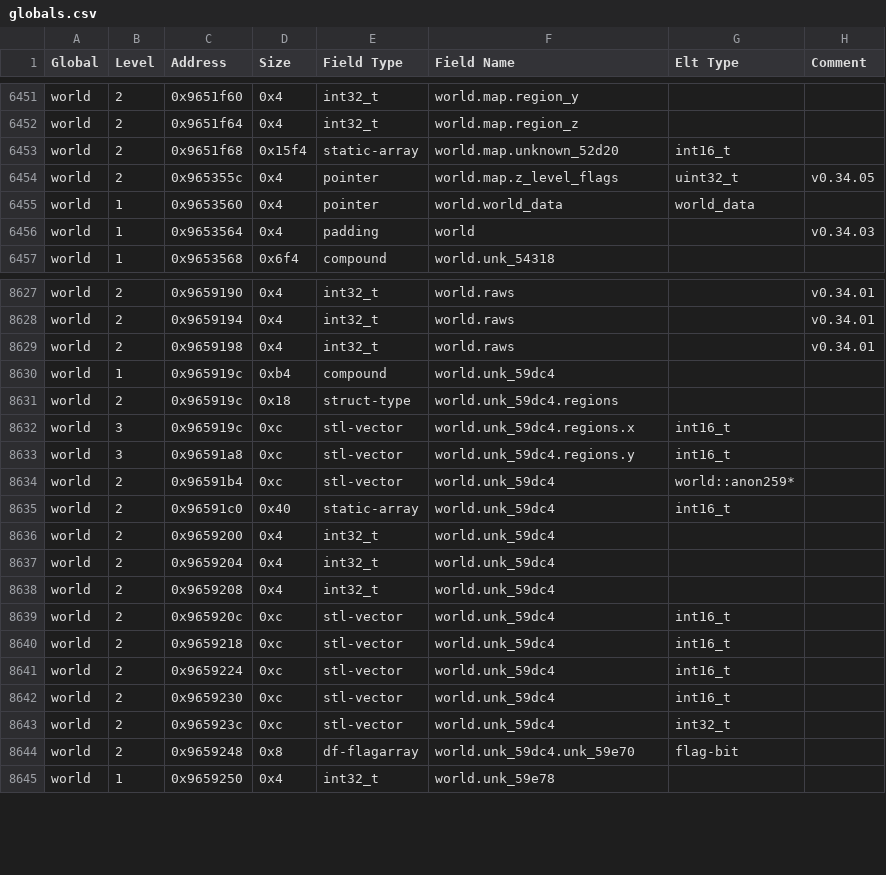
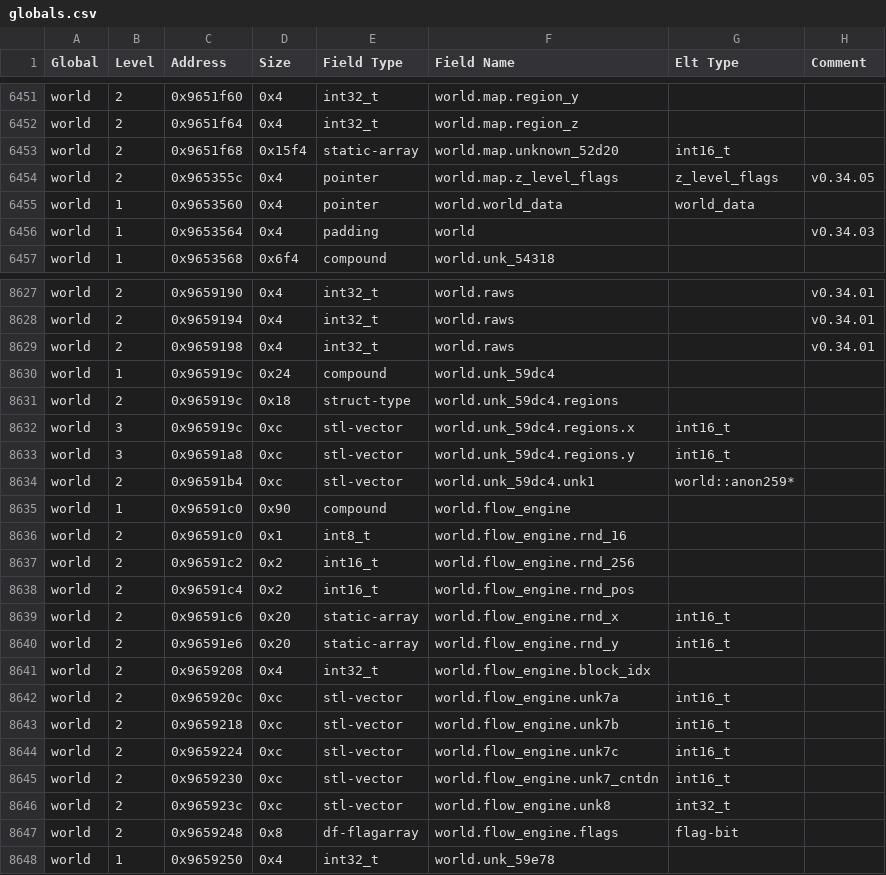
Before and after one commit to DFHack/df-structures, a CSV file: linux/globals.csv, drawn as a sheet; only a part is shown, gaps mark what is left out.

Commit message:
Add some flow related fields in world.

```diff
--- a/linux/globals.csv
+++ b/linux/globals.csv
@@ -6453,3 +6453,3 @@
 "world","2","0x9651f68","0x15f4","static-array","world.map.unknown_52d20","int16_t",""
-"world","2","0x965355c","0x4","pointer","world.map.z_level_flags","uint32_t","v0.34.05"
+"world","2","0x965355c","0x4","pointer","world.map.z_level_flags","z_level_flags","v0.34.05"
 "world","1","0x9653560","0x4","pointer","world.world_data","world_data",""
@@ -8629,3 +8629,3 @@
 "world","2","0x9659198","0x4","int32_t","world.raws","","v0.34.01"
-"world","1","0x965919c","0xb4","compound","world.unk_59dc4","",""
+"world","1","0x965919c","0x24","compound","world.unk_59dc4","",""
 "world","2","0x965919c","0x18","struct-type","world.unk_59dc4.regions","",""
@@ -8633,13 +8633,16 @@
 "world","3","0x96591a8","0xc","stl-vector","world.unk_59dc4.regions.y","int16_t",""
-"world","2","0x96591b4","0xc","stl-vector","world.unk_59dc4","world::anon259*",""
-"world","2","0x96591c0","0x40","static-array","world.unk_59dc4","int16_t",""
-"world","2","0x9659200","0x4","int32_t","world.unk_59dc4","",""
-"world","2","0x9659204","0x4","int32_t","world.unk_59dc4","",""
-"world","2","0x9659208","0x4","int32_t","world.unk_59dc4","",""
-"world","2","0x965920c","0xc","stl-vector","world.unk_59dc4","int16_t",""
-"world","2","0x9659218","0xc","stl-vector","world.unk_59dc4","int16_t",""
-"world","2","0x9659224","0xc","stl-vector","world.unk_59dc4","int16_t",""
-"world","2","0x9659230","0xc","stl-vector","world.unk_59dc4","int16_t",""
-"world","2","0x965923c","0xc","stl-vector","world.unk_59dc4","int32_t",""
-"world","2","0x9659248","0x8","df-flagarray","world.unk_59dc4.unk_59e70","flag-bit",""
+"world","2","0x96591b4","0xc","stl-vector","world.unk_59dc4.unk1","world::anon259*",""
+"world","1","0x96591c0","0x90","compound","world.flow_engine","",""
+"world","2","0x96591c0","0x1","int8_t","world.flow_engine.rnd_16","",""
+"world","2","0x96591c2","0x2","int16_t","world.flow_engine.rnd_256","",""
+"world","2","0x96591c4","0x2","int16_t","world.flow_engine.rnd_pos","",""
+"world","2","0x96591c6","0x20","static-array","world.flow_engine.rnd_x","int16_t",""
+"world","2","0x96591e6","0x20","static-array","world.flow_engine.rnd_y","int16_t",""
+"world","2","0x9659208","0x4","int32_t","world.flow_engine.block_idx","",""
+"world","2","0x965920c","0xc","stl-vector","world.flow_engine.unk7a","int16_t",""
+"world","2","0x9659218","0xc","stl-vector","world.flow_engine.unk7b","int16_t",""
+"world","2","0x9659224","0xc","stl-vector","world.flow_engine.unk7c","int16_t",""
+"world","2","0x9659230","0xc","stl-vector","world.flow_engine.unk7_cntdn","int16_t",""
+"world","2","0x965923c","0xc","stl-vector","world.flow_engine.unk8","int32_t",""
+"world","2","0x9659248","0x8","df-flagarray","world.flow_engine.flags","flag-bit",""
 "world","1","0x9659250","0x4","int32_t","world.unk_59e78","",""
```
Also changed, not shown: windows/globals.csv, 4 other files.
